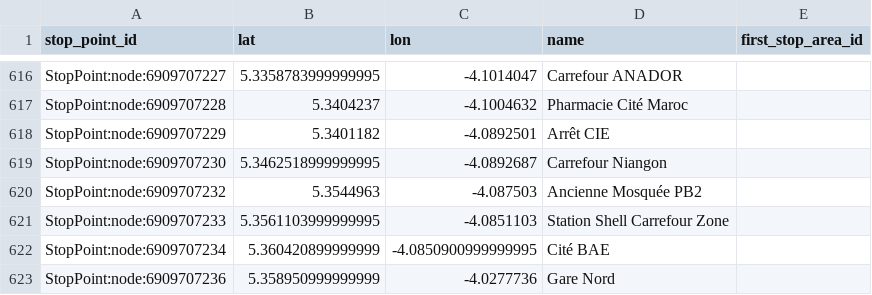
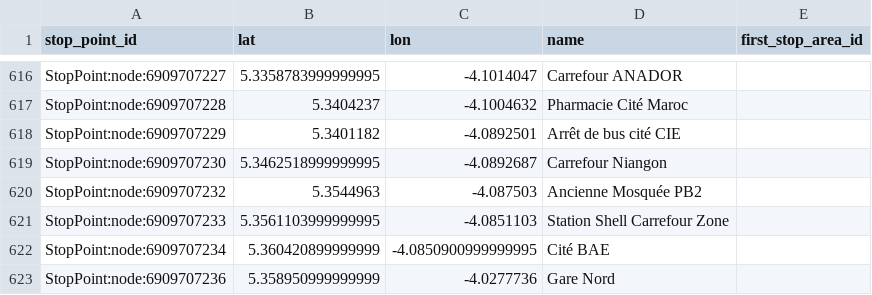
Before and after one commit to Jungle-Bus/AbidjanTransport_geom_ci, a CSV file: stops.csv, drawn as a sheet; only a part is shown, gaps mark what is left out.

```diff
--- a/stops.csv
+++ b/stops.csv
@@ -617,3 +617,3 @@ StopPoint:node:6909707227,5.3358783999999995,-4.1014047,Carrefour ANADOR,
 StopPoint:node:6909707228,5.3404237,-4.1004632,Pharmacie Cité Maroc,
-StopPoint:node:6909707229,5.3401182,-4.0892501,Arrêt CIE,
+StopPoint:node:6909707229,5.3401182,-4.0892501,Arrêt de bus cité CIE,
 StopPoint:node:6909707230,5.3462518999999995,-4.0892687,Carrefour Niangon,
```
Also changed, not shown: 2 other files.
